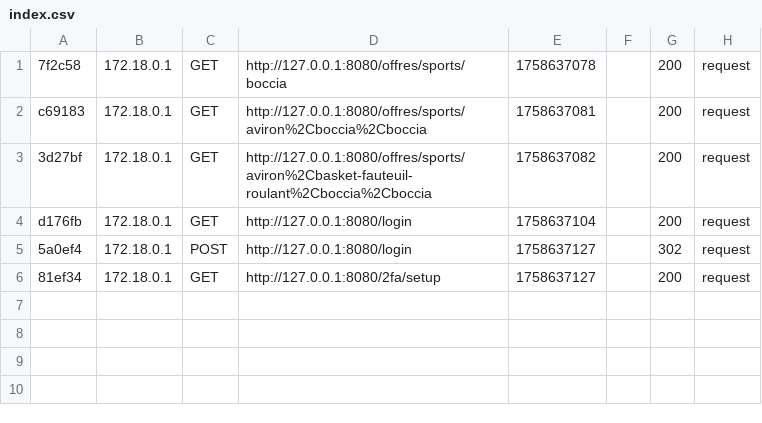
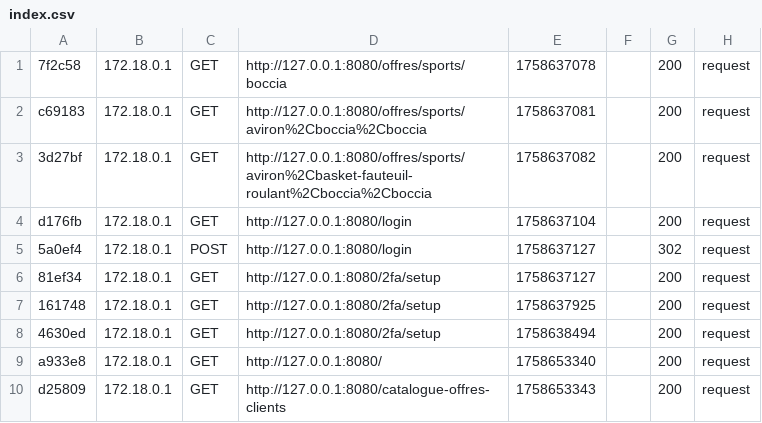
Before and after one commit to Clickandgo-informatique/jo2024-docker, a CSV file: app/var/cache/dev/profiler/index.csv, drawn as a sheet.

```diff
--- a/app/var/cache/dev/profiler/index.csv
+++ b/app/var/cache/dev/profiler/index.csv
@@ -6 +6,5 @@ d176fb,172.18.0.1,GET,http://127.0.0.1:8080/login,1758637104,,200,request
 81ef34,172.18.0.1,GET,http://127.0.0.1:8080/2fa/setup,1758637127,,200,request
+161748,172.18.0.1,GET,http://127.0.0.1:8080/2fa/setup,1758637925,,200,request
+4630ed,172.18.0.1,GET,http://127.0.0.1:8080/2fa/setup,1758638494,,200,request
+a933e8,172.18.0.1,GET,http://127.0.0.1:8080/,1758653340,,200,request
+d25809,172.18.0.1,GET,http://127.0.0.1:8080/catalogue-offres-clients,1758653343,,200,request
```
Also changed, not shown: 12 other files.
